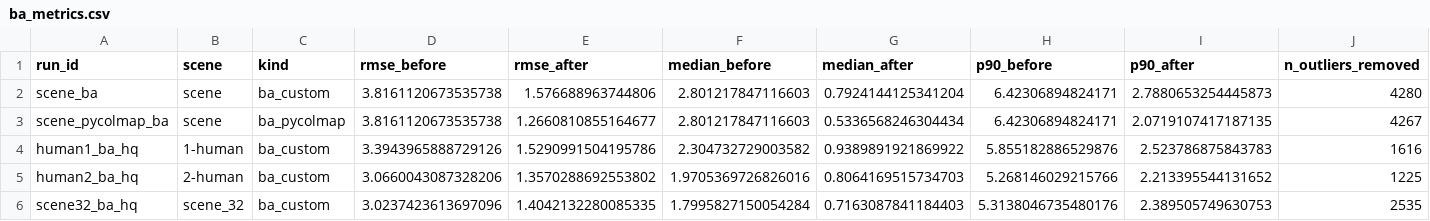
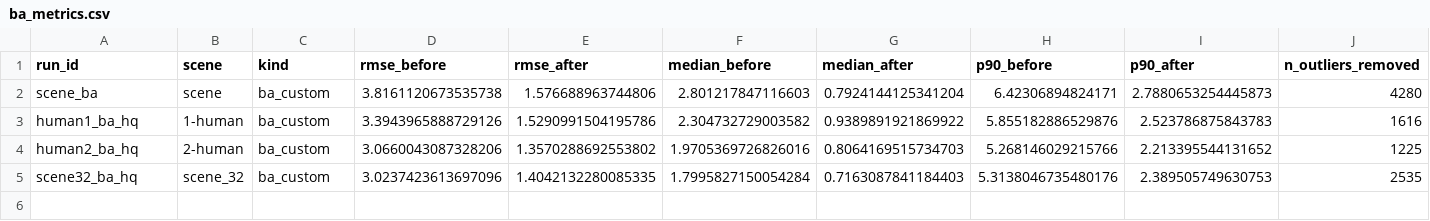
Before and after one commit to Li-Battery-dc/cv_final, a CSV file: report/metrics/ba_metrics.csv, drawn as a sheet; only a part is shown; rows hold the shown columns only; the diff names each change by its address in the sheet, - before the commit and + after, or states it on an @@ line.

Commit message:
report basics

```diff
--- a/report/metrics/ba_metrics.csv
+++ b/report/metrics/ba_metrics.csv
-row 3: scene_pycolmap_ba | scene | ba_pycolmap | 3.8161120673535738 | 1.2660810855164677 | 2.801217847116603 | 0.5336568246304434 | 6.42306894824171 | 2.0719107417187135 | 4267
```
Also changed, not shown: 9 other files.
